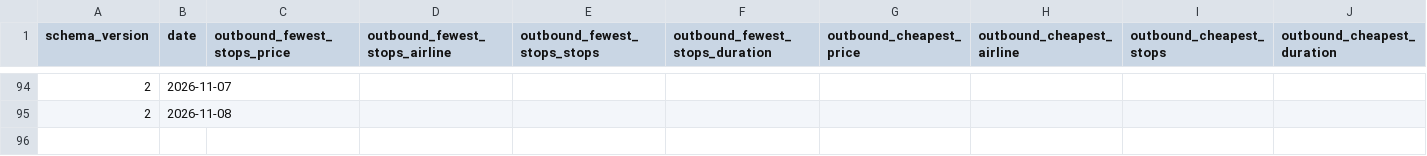
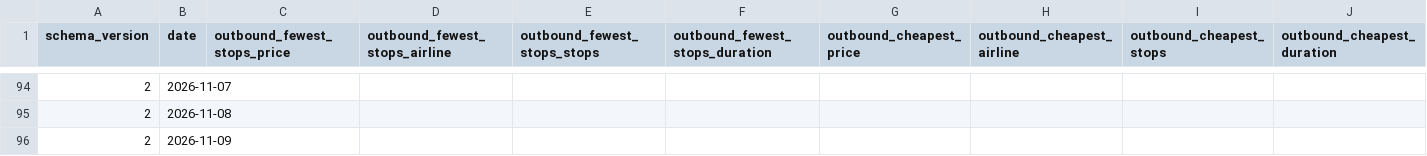
Before and after one commit to GKV22/TradingAgents, a CSV file: flight_tracker/history.csv, drawn as a sheet; only a part is shown, gaps mark what is left out; rows hold the shown columns only; the diff names each change by its address in the sheet, - before the commit and + after, or states it on an @@ line.

```diff
--- a/flight_tracker/history.csv
+++ b/flight_tracker/history.csv
+row 96: 2 | 2026-11-09
```
